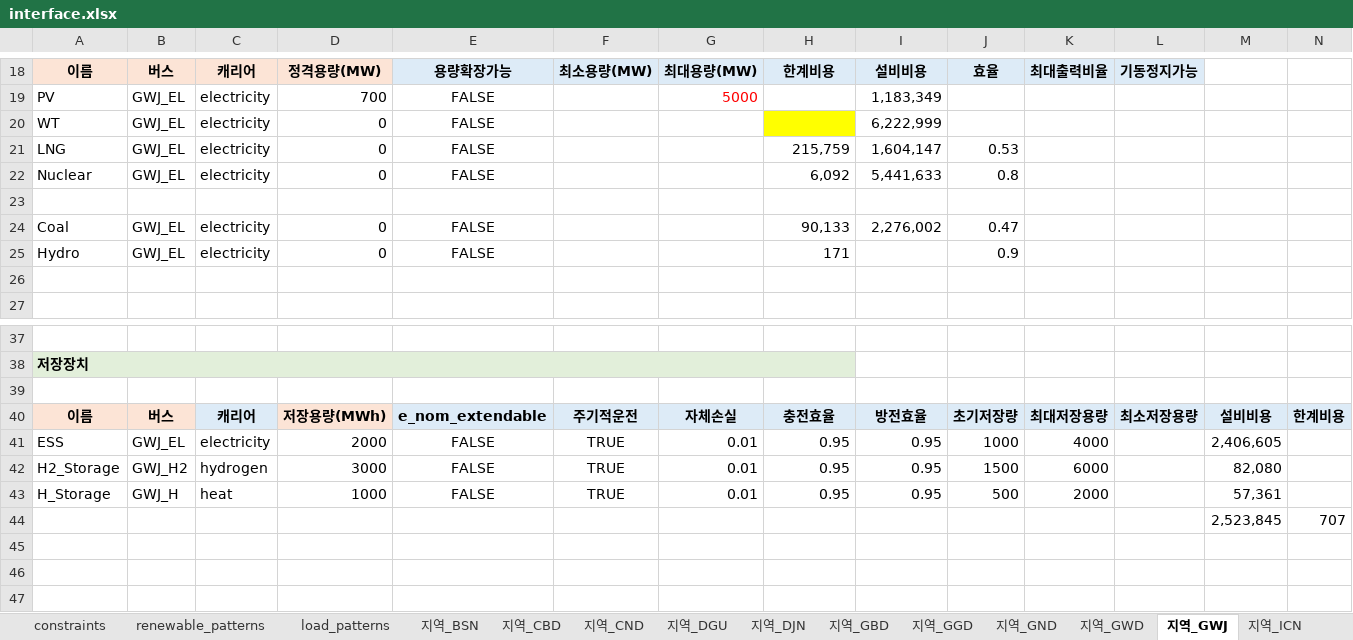
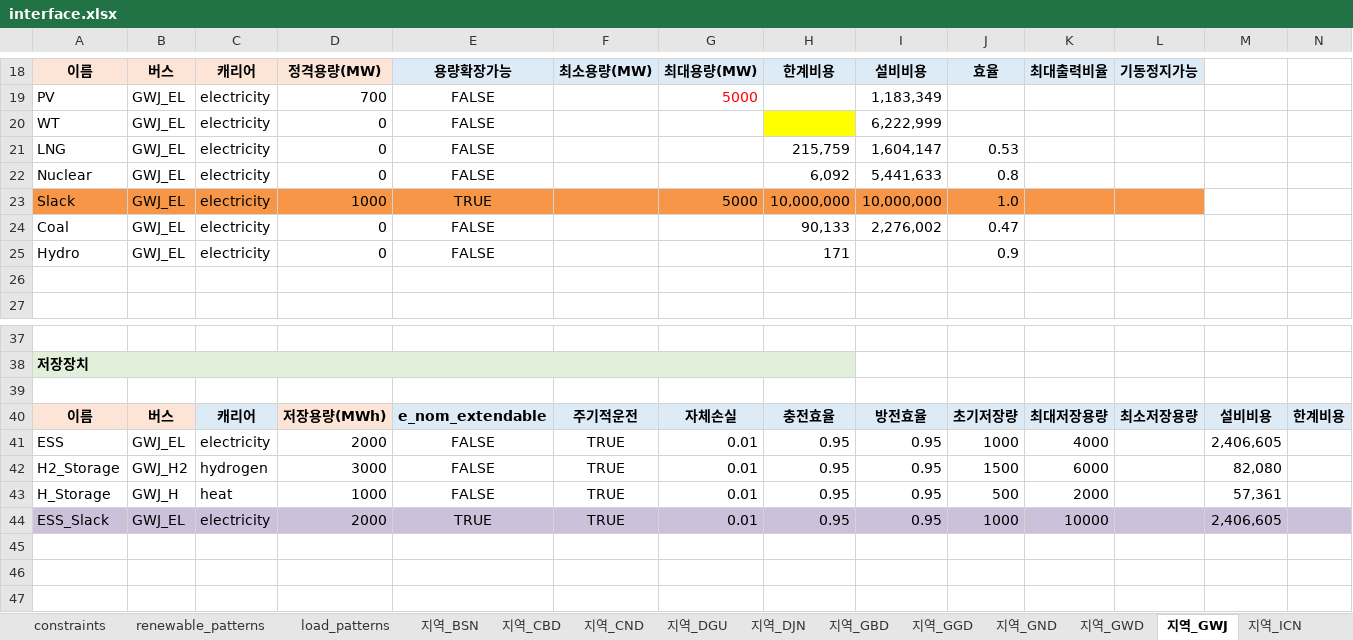
Before and after one commit to HYODONGMOON/PyPSA_GESI_Test, an Excel workbook: interface.xlsx, sheet 지역_GWJ, drawn as a sheet; only a part is shown, gaps mark what is left out; values as stored, in another font and other column widths than the file's, no borders; removed rows and columns are numbered as before the commit, all else as after; rows hold the shown columns only; the diff names each change by its address in the sheet, - before the commit and + after, or states it on an @@ line.

```diff
--- a/interface.xlsx (sheet 지역_GWJ)
+++ b/interface.xlsx (sheet 지역_GWJ)
-row 23: (empty)
+row 23: Slack | GWJ_EL | electricity | 1000 | TRUE |  | 5000 | 10,000,000 | 10,000,000 | 1.0
-A23:L23 fill: none
+A23:L23 fill: #F79646
-row 44:  |  |  |  |  |  |  |  |  |  |  |  | 2,523,845 | 707
+row 44: ESS_Slack | GWJ_EL | electricity | 2000 | TRUE | TRUE | 0.01 | 0.95 | 0.95 | 1000 | 10000 |  | 2,406,605
```
Also changed, not shown: sheet 지역_BSN, sheet 지역_DGU, sheet 지역_DJN, sheet 지역_GGD, sheet 지역_SEL, sheet 지역_ICN, 5 more sheets, other sheet tabs, integrated_input_data.xlsx, interface_1.xlsx, 4 other files.
